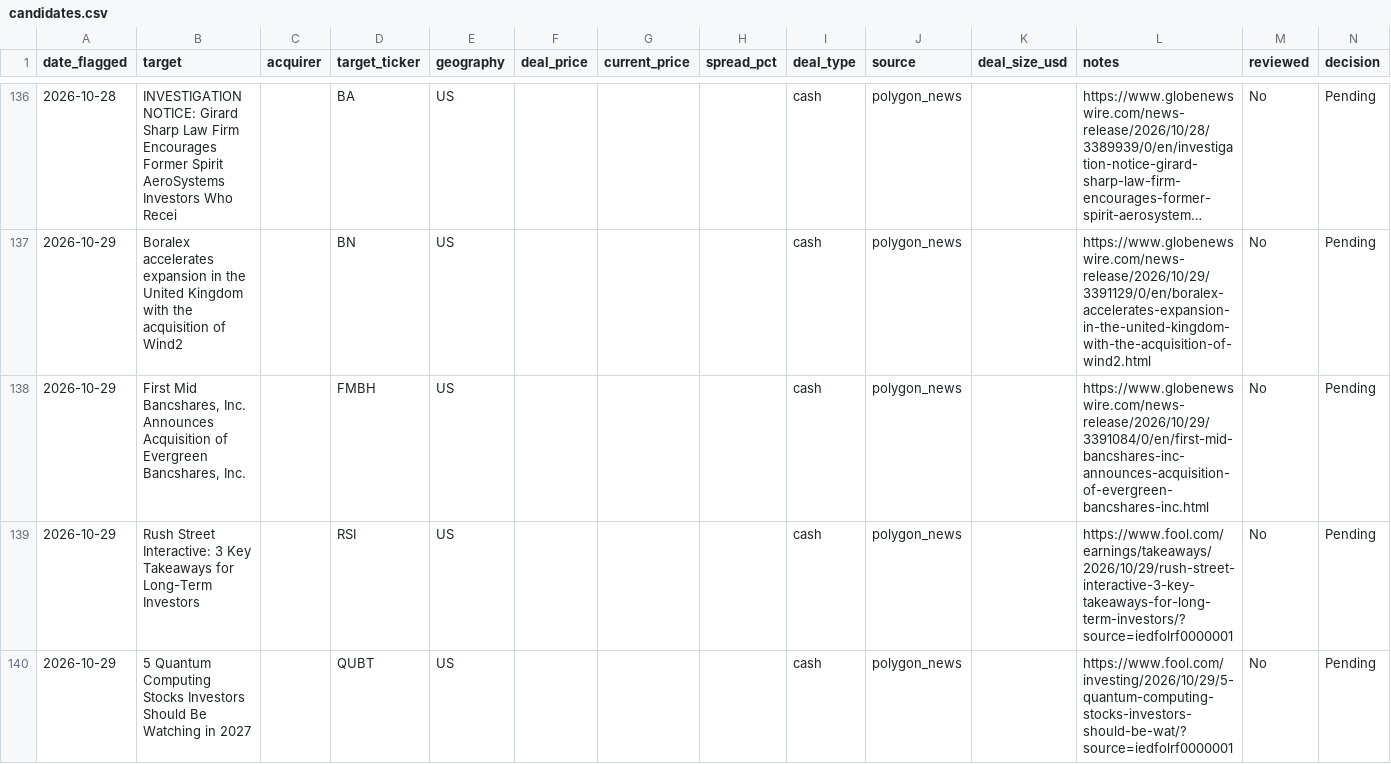
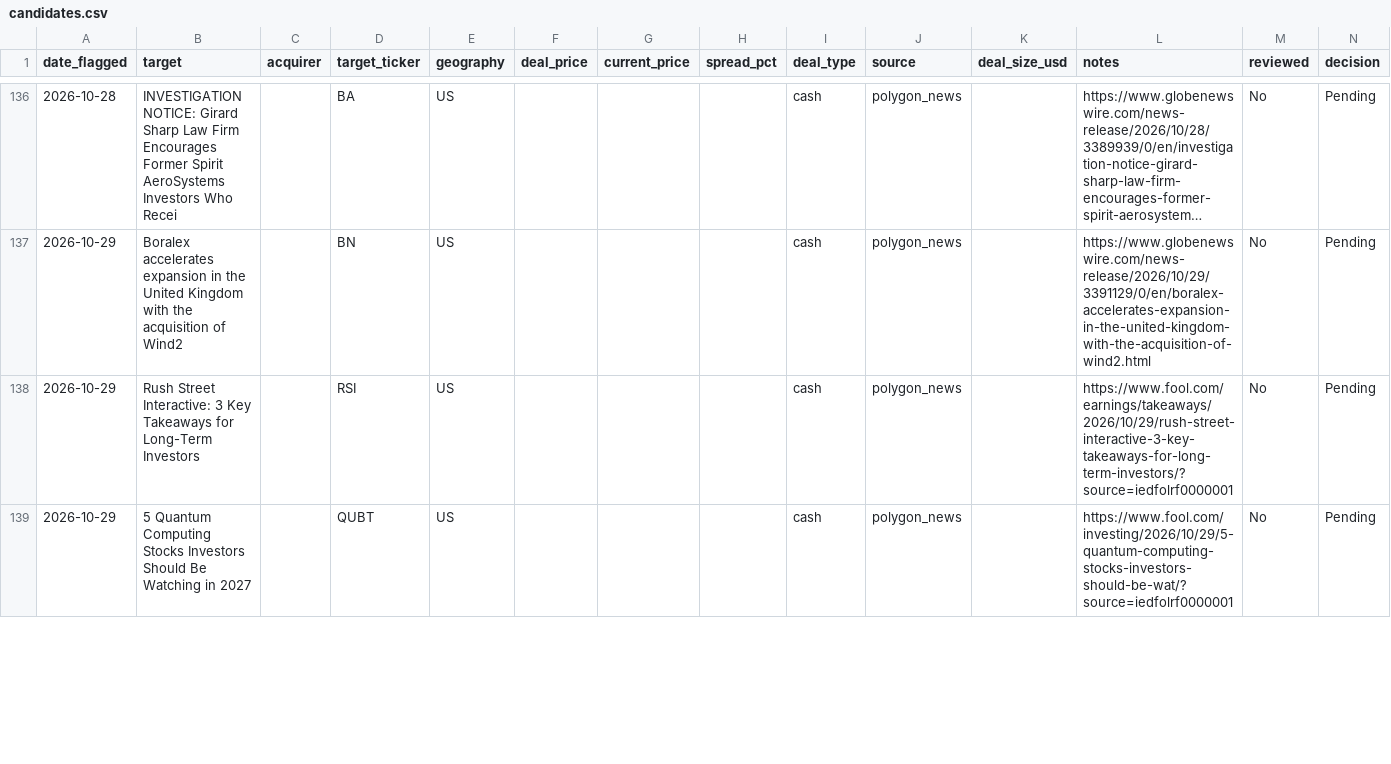
Before and after one commit to Chyde2010/merger_arb_test, a CSV file: data/candidates.csv, drawn as a sheet; only a part is shown, gaps mark what is left out; long unchanged cells end in …; the diff covers the shown part only.

```diff
--- a/data/candidates.csv
+++ b/data/candidates.csv
@@ -137,3 +137,2 @@ date_flagged,target,acquirer,target_ticker,geography,deal_price,current_price,sp
 2026-10-29,Boralex accelerates expansion in the United Kingdom with the acquisition of Wind2,,BN,US,,,,cash,polygon_news,,https://www.globenewswire.com/news-release/2026/10/29/3391129/0/en/boralex-accelerates-expansion-in-the-united-kingdom-with-the-acquisition-of-wind2.html,No,Pending
-2026-10-29,"First Mid Bancshares, Inc. Announces Acquisition of Evergreen Bancshares, Inc.",,FMBH,US,,,,cash,polygon_news,,https://www.globenewswire.com/news-release/2026/10/29/3391084/0/en/first-mid-bancshares-inc-announces-acquisition-of-evergreen-bancshares-inc.html,No,Pending
 2026-10-29,Rush Street Interactive: 3 Key Takeaways for Long-Term Investors,,RSI,US,,,,cash,polygon_news,,https://www.fool.com/earnings/takeaways/2026/10/29/rush-street-interactive-3-key-takeaways-for-long-term-investors/?source=iedfolrf0000001,No,Pending
```
Also changed, not shown: 2 added rows elsewhere in this file, data/performance.csv, 1 other file.
